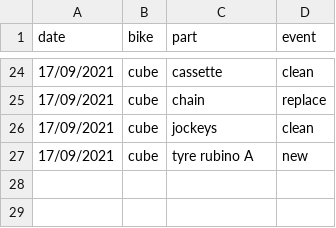
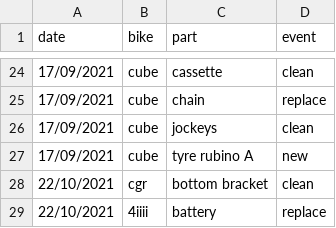
Before and after one commit to jedwards24/activity_data, a CSV file: data/bikes.csv, drawn as a sheet; only a part is shown, gaps mark what is left out; the diff names each change by its address in the sheet, - before the commit and + after, or states it on an @@ line.

```diff
--- a/data/bikes.csv
+++ b/data/bikes.csv
+row 28: 22/10/2021 | cgr | bottom bracket | clean
+row 29: 22/10/2021 | 4iiii | battery | replace
```
Also changed, not shown: data/shoes.csv, 4 other files.
